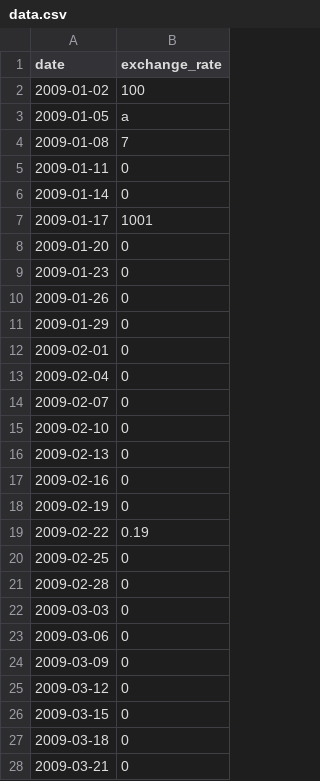
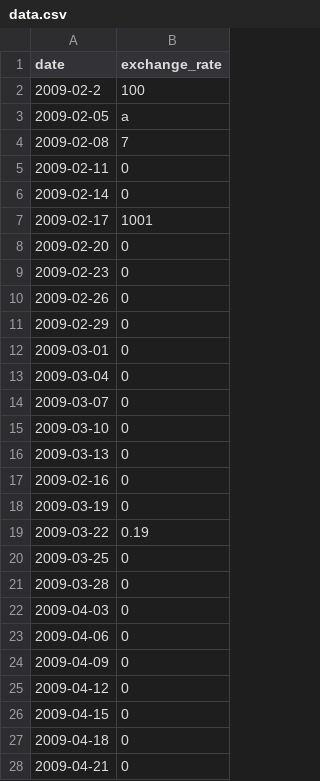
Before and after one commit to Quierounnombre/CPP, a CSV file: CPP09/ex00/data.csv, drawn as a sheet; only a part is shown; the shorter side is filled out with more unchanged rows; the diff covers the shown part only.

```diff
--- a/CPP09/ex00/data.csv
+++ b/CPP09/ex00/data.csv
@@ -1,28 +1,21 @@
 date,exchange_rate
-2009-01-02,100
-2009-01-05,a
-2009-01-08,7
-2009-01-11,0
-2009-01-14,0
-2009-01-17,1001
-2009-01-20,0
-2009-01-23,0
-2009-01-26,0
-2009-01-29,0
-2009-02-01,0
-2009-02-04,0
-2009-02-07,0
-2009-02-10,0
-2009-02-13,0
+2009-02-2,100
+2009-02-05,a
+2009-02-08,7
+2009-02-11,0
+2009-02-14,0
+2009-02-17,1001
+2009-02-20,0
+2009-02-23,0
+2009-02-26,0
+2009-02-29,0
+2009-03-01,0
+2009-03-04,0
+2009-03-07,0
+2009-03-10,0
+2009-03-13,0
 2009-02-16,0
-2009-02-19,0
-2009-02-22,0.19
-2009-02-25,0
-2009-02-28,0
-2009-03-03,0
-2009-03-06,0
-2009-03-09,0
-2009-03-12,0
-2009-03-15,0
-2009-03-18,0
-2009-03-21,0
+2009-03-19,0
+2009-03-22,0.19
+2009-03-25,0
+2009-03-28,0
```
Also changed, not shown: 10 added rows, 3 removed rows and 1 edited cell elsewhere in this file, 4 other files.
